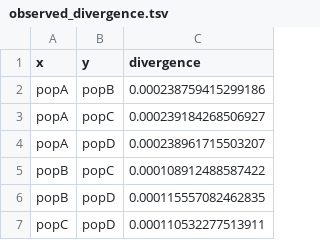
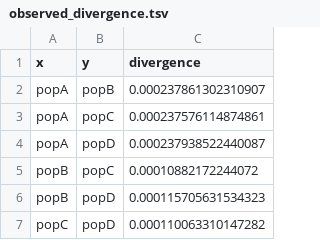
Before and after one commit to bodkan/demografr, a TSV file: inst/examples/observed_divergence.tsv, drawn as a sheet.

```diff
--- a/inst/examples/observed_divergence.tsv
+++ b/inst/examples/observed_divergence.tsv
@@ -1,7 +1,7 @@
 x	y	divergence
-popA	popB	0.000238759415299186
-popA	popC	0.000239184268506927
-popA	popD	0.000238961715503207
-popB	popC	0.000108912488587422
-popB	popD	0.000115557082462835
-popC	popD	0.000110532277513911
+popA	popB	0.000237861302310907
+popA	popC	0.000237576114874861
+popA	popD	0.000237938522440087
+popB	popC	0.00010882172244072
+popB	popD	0.000115705631534323
+popC	popD	0.000110063310147282
```
Also changed, not shown: 14 other files.
